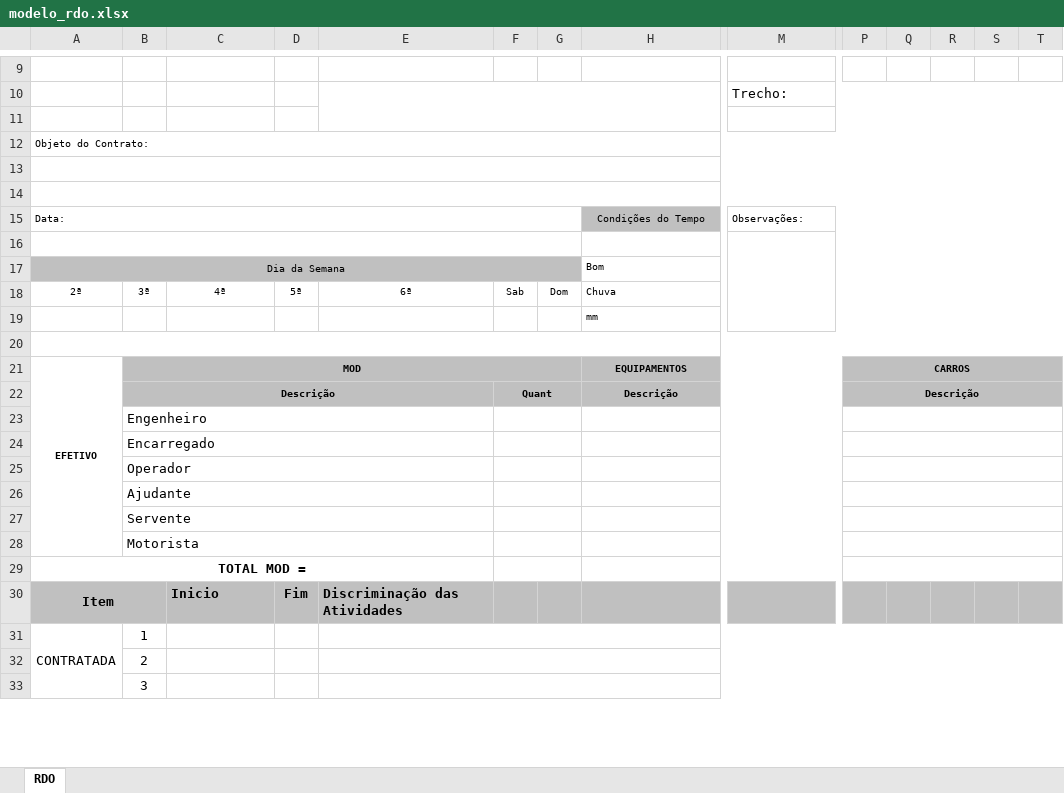
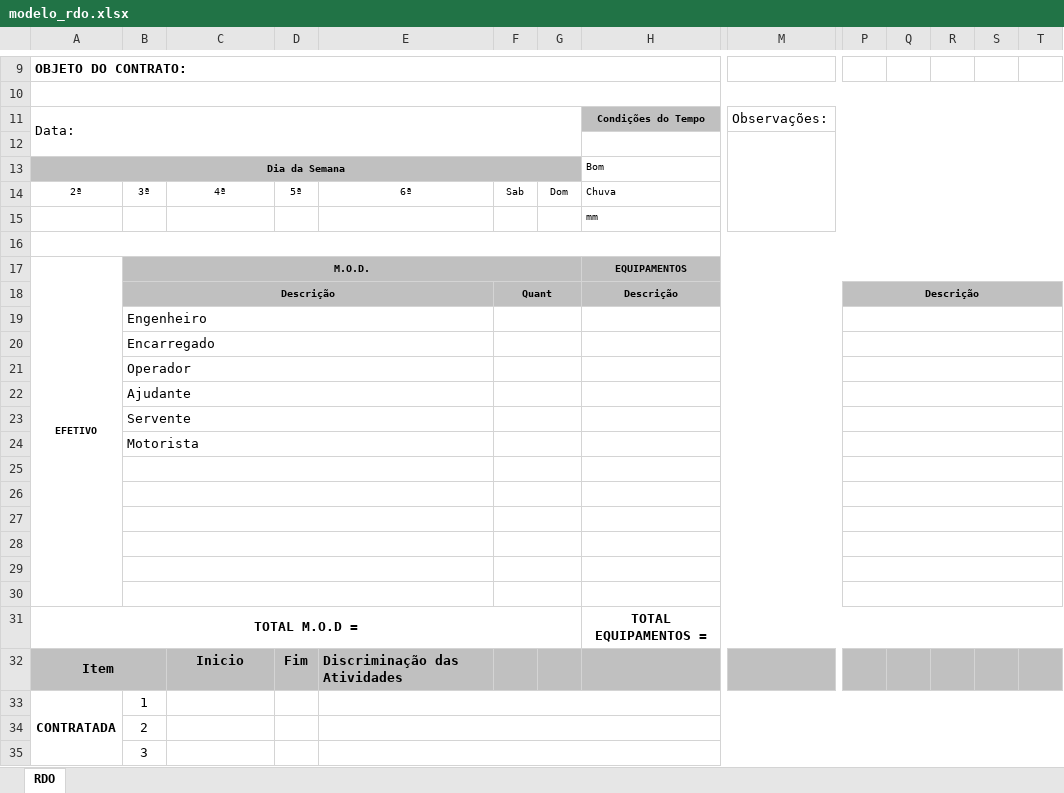
Before and after one commit to fnengenharia/fnengenharia.github.io, an Excel workbook: assets/modelo_rdo.xlsx, sheet RDO, drawn as a sheet; only a part is shown, gaps mark what is left out; values as stored, in another font and other column widths than the file's, no borders; charts and pictures not drawn; removed rows and columns are numbered as before the commit, all else as after; rows hold the shown columns only; the diff covers the shown part only; the diff names each change by its address in the sheet, - before the commit and + after, or states it on an @@ line.

Commit message:
Modelo novo (layout reorganizado), MOD/Equip/Veiculos 12 linhas com quebra de texto, Digitar nas listas, travar assinatura

```diff
--- a/assets/modelo_rdo.xlsx (sheet RDO)
+++ b/assets/modelo_rdo.xlsx (sheet RDO)
-row 9: (empty)
+row 9: OBJETO DO CONTRATO:
+A9:K9 merged
-row 10:  |  |  |  |  |  |  |  | Trecho:
-row 11: (empty)
-row 12: Objeto do Contrato:
-row 13: (empty)
@@ A11 text size: larger @@
-A15:G15 merged
+A11:G12 merged
-H11 bold: off
+H11 bold: on
@@ M11 text size: larger @@
-A16:G16 merged
-A13 bold: off
+A13 bold: on
-A21:A28 merged
+A17:A30 merged
-B17: MOD
+B17: M.O.D.
-H21:O21 merged
+H17:V17 merged
-P17: CARROS
+P17: (empty)
-P21:V21 merged
-A25: TOTAL MOD =
+A25: (empty)
-A29:E29 merged
+B25:E25 merged
+row 26: (empty)
+row 27: (empty)
+row 28: (empty)
+row 29: (empty)
+row 30: (empty)
+row 31: TOTAL M.O.D = |  |  |  |  |  |  | TOTAL EQUIPAMENTOS =
-C32 alignment: left
+C32 alignment: center
-A33 bold: off
+A33 bold: on
```
Also changed, not shown: 2 added rows, 4 removed rows, 2 edited cells, cell formats and merged cells elsewhere in this sheet, charts or pictures, 4 other files.
